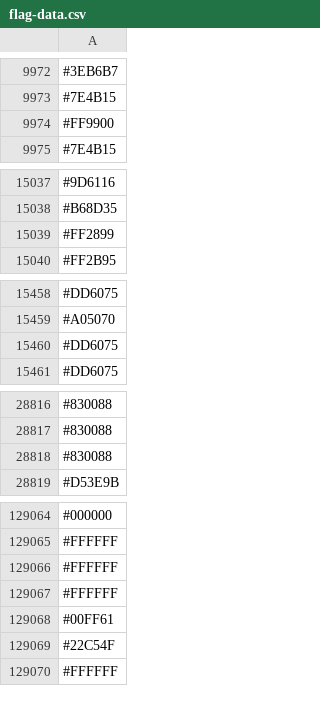
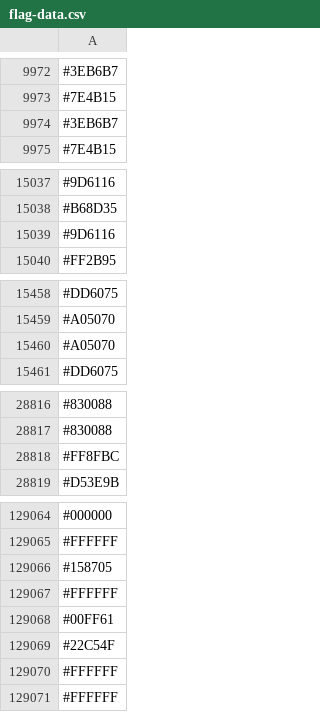
Before and after one commit to capsuleman/dirtybiology-flag-versioning, a CSV file: flag-data.csv, drawn as a sheet; only a part is shown, gaps mark what is left out; the diff covers the shown part only.

Commit message:
:camera_flash: Update flag data

```diff
--- a/flag-data.csv
+++ b/flag-data.csv
@@ -9973,3 +9973,3 @@
 #7E4B15
-#FF9900
+#3EB6B7
 #7E4B15
@@ -15038,3 +15038,3 @@
 #B68D35
-#FF2899
+#9D6116
 #FF2B95
@@ -15459,3 +15459,3 @@
 #A05070
-#DD6075
+#A05070
 #DD6075
@@ -28817,3 +28817,3 @@
 #830088
-#830088
+#FF8FBC
 #D53E9B
@@ -129065,3 +129065,3 @@
 #FFFFFF
-#FFFFFF
+#158705
 #FFFFFF
@@ -129069,2 +129069,3 @@
 #22C54F
+#FFFFFF
 #FFFFFF
```
Also changed, not shown: 30 added rows, 29 removed rows, 16 moved rows and 20 edited cells elsewhere in this file.
